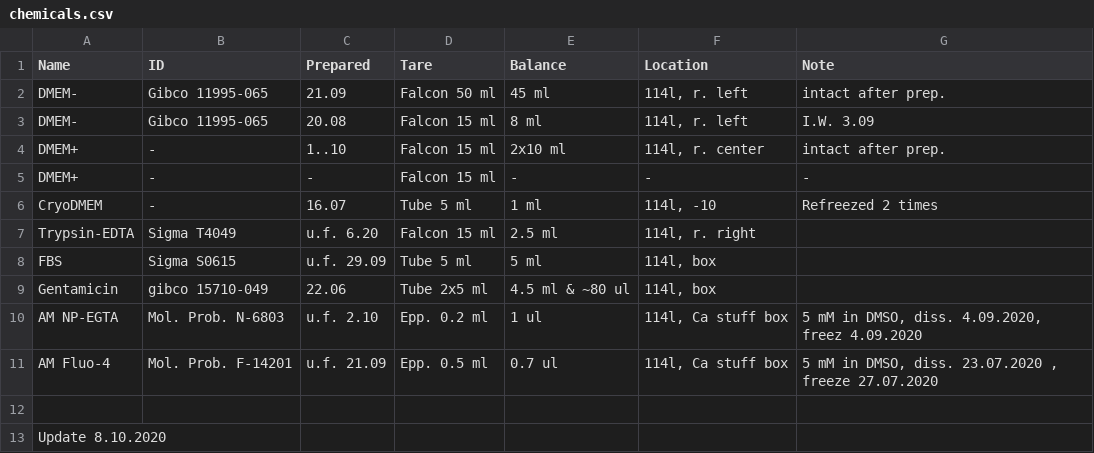
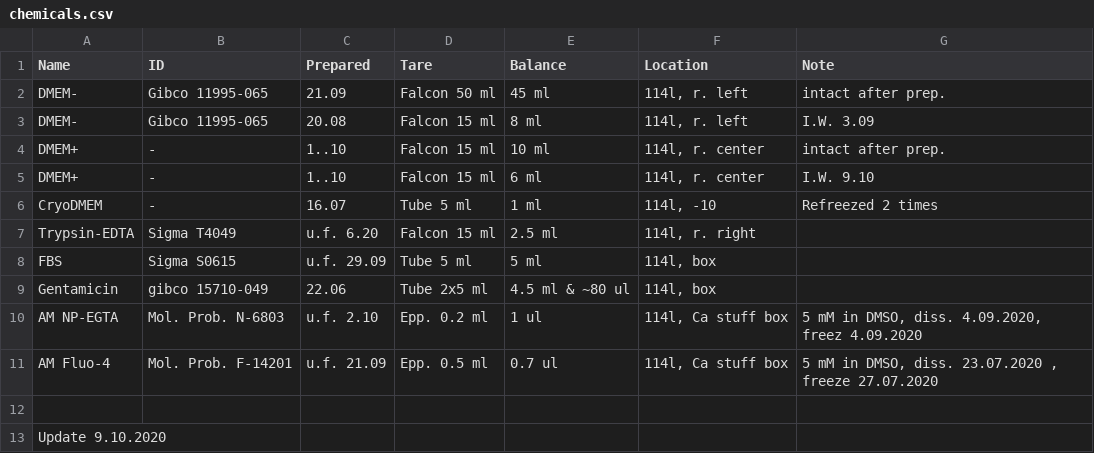
Before and after one commit to LynnSchmied/Labnote, a CSV file: diary/chemicals.csv, drawn as a sheet.

```diff
--- a/diary/chemicals.csv
+++ b/diary/chemicals.csv
@@ -3,4 +3,4 @@ DMEM-,Gibco 11995-065,21.09,Falcon 50 ml,45 ml,"114l, r. left",intact after prep
 DMEM-,Gibco 11995-065,20.08,Falcon 15 ml,8 ml,"114l, r. left",I.W. 3.09
-DMEM+,-,1..10,Falcon 15 ml,2x10 ml,"114l, r. center",intact after prep.
-DMEM+,-,-,Falcon 15 ml,-,-,-
+DMEM+,-,1..10,Falcon 15 ml,10 ml,"114l, r. center",intact after prep.
+DMEM+,-,1..10,Falcon 15 ml,6 ml,"114l, r. center",I.W. 9.10
 CryoDMEM,-,16.07,Tube 5 ml,1 ml,"114l, -10",Refreezed 2 times
@@ -12,2 +12,2 @@ AM Fluo-4,Mol. Prob. F-14201,u.f. 21.09,Epp. 0.5 ml,0.7 ul,"114l, Ca stuff box",
 ,,,,,,
-Update 8.10.2020,,,,,,
+Update 9.10.2020,,,,,,
```
Also changed, not shown: 9 other files.
